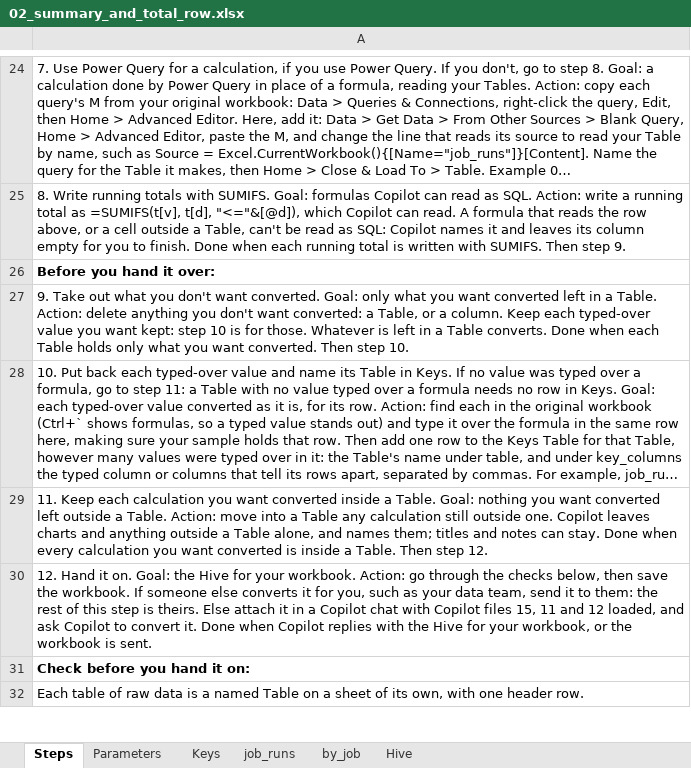
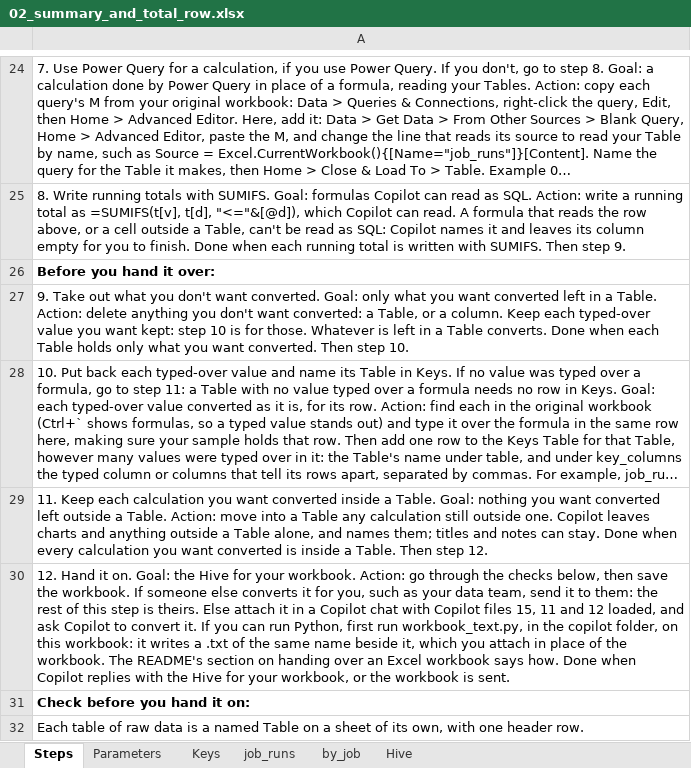
Before and after one commit to EdgyPage/SQL-Composer, an Excel workbook: copilot/examples/02_summary_and_total_row.xlsx, sheet Steps, drawn as a sheet; only a part is shown, gaps mark what is left out; long unchanged cells end in …; values as stored, in another font and other column widths than the file's, no borders; the diff names each change by its address in the sheet, - before the commit and + after, or states it on an @@ line.

```diff
--- a/copilot/examples/02_summary_and_total_row.xlsx (sheet Steps)
+++ b/copilot/examples/02_summary_and_total_row.xlsx (sheet Steps)
-A30: …convert it. Done when…
+A30: …convert it. If you can run Python, first run workbook_text.py, in the copilot folder, on this workbook: it writes a .txt of the same name beside it, which you attach in place of the workbook. The README's section on handing over an Excel workbook says how. Done when…
```
Also changed, not shown: copilot/examples/01_formulas.xlsx, copilot/examples/03_power_query.xlsx, 29 other files.
